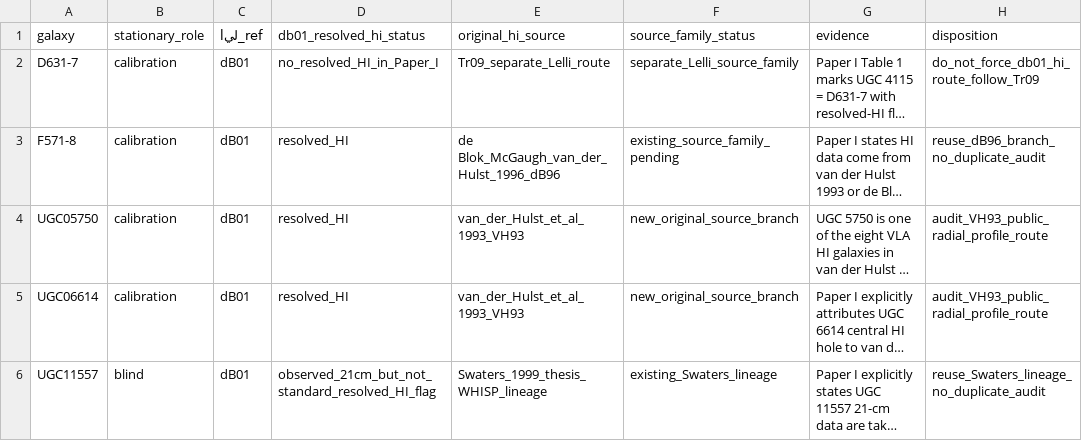
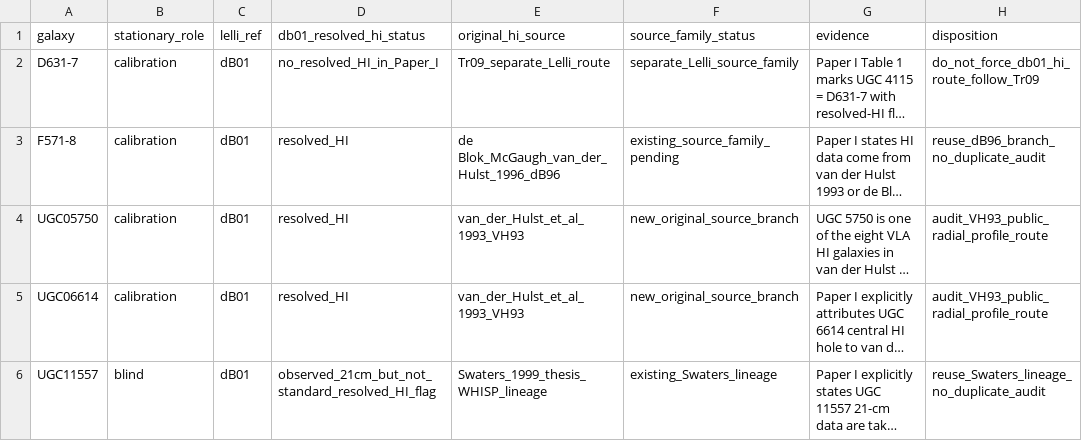
Before and after one commit to mjiresearch/persistent-geometric-states-paper1, a CSV file: data/stationary/source_reconstruction/db01_original_hi_source_map_v1.csv, drawn as a sheet; long unchanged cells end in …; the diff names each change by its address in the sheet, - before the commit and + after, or states it on an @@ line.

Commit message:
Fix dB01 source-map header

```diff
--- a/data/stationary/source_reconstruction/db01_original_hi_source_map_v1.csv
+++ b/data/stationary/source_reconstruction/db01_original_hi_source_map_v1.csv
-C1: lلي_ref
+C1: lelli_ref
```
